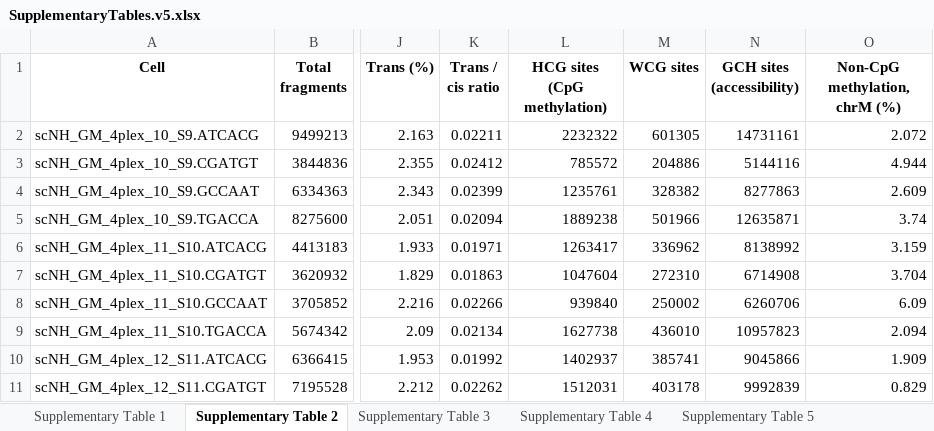
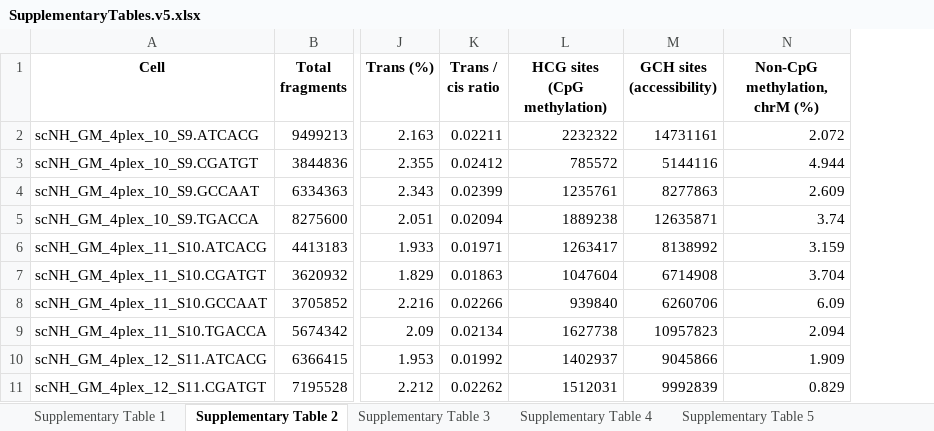
Before and after one commit to epifluidlab/scNOMe-HiC, an Excel workbook: SupplementaryTables.v5.xlsx, sheet Supplementary Table 2, drawn as a sheet; only a part is shown, gaps mark what is left out; values as stored, in another font and other column widths than the file's, no borders; the diff names each change by its address in the sheet, - before the commit and + after, or states it on an @@ line.

```diff
--- a/SupplementaryTables.v5.xlsx (sheet Supplementary Table 2)
+++ b/SupplementaryTables.v5.xlsx (sheet Supplementary Table 2)
-column M (WCG sites), rows 2-11: 601305 | 204886 | 328382 | 501966 | 336962 | 272310 | 250002 | 436010 | 385741 | 403178
```
Also changed, not shown: 2 other files.
